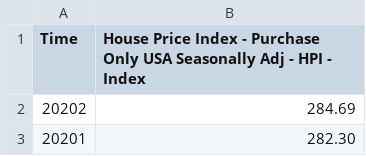
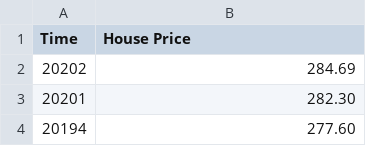
Before and after one commit to ebreimer/scdv110-f20, a CSV file: house_price_index.csv, drawn as a sheet; only a part is shown; the shorter side is filled out with more unchanged rows.

Commit message:
Update house_price_index.csv

```diff
--- a/house_price_index.csv
+++ b/house_price_index.csv
@@ -1,2 +1,2 @@
-"Time","House Price Index - Purchase Only USA Seasonally Adj  - HPI  - Index"
+"Time","House Price"
 "20202",284.69
```
